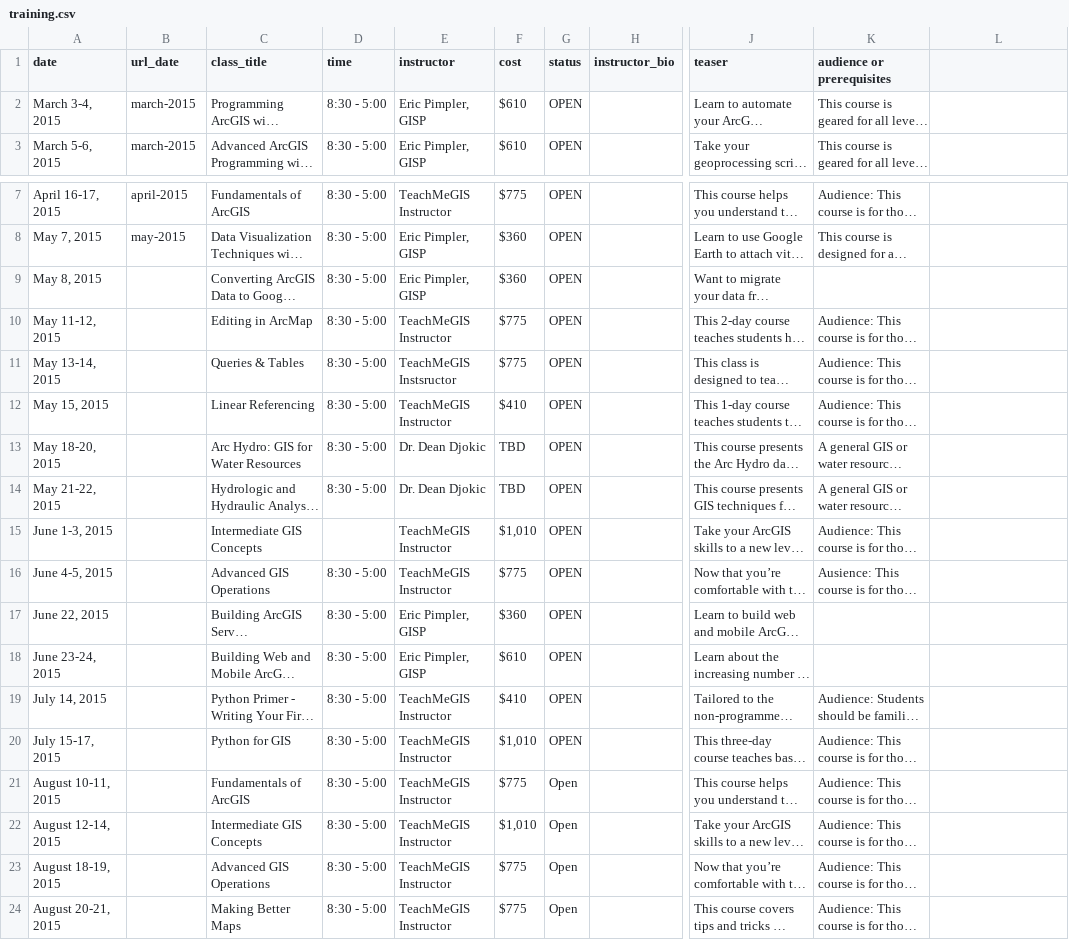
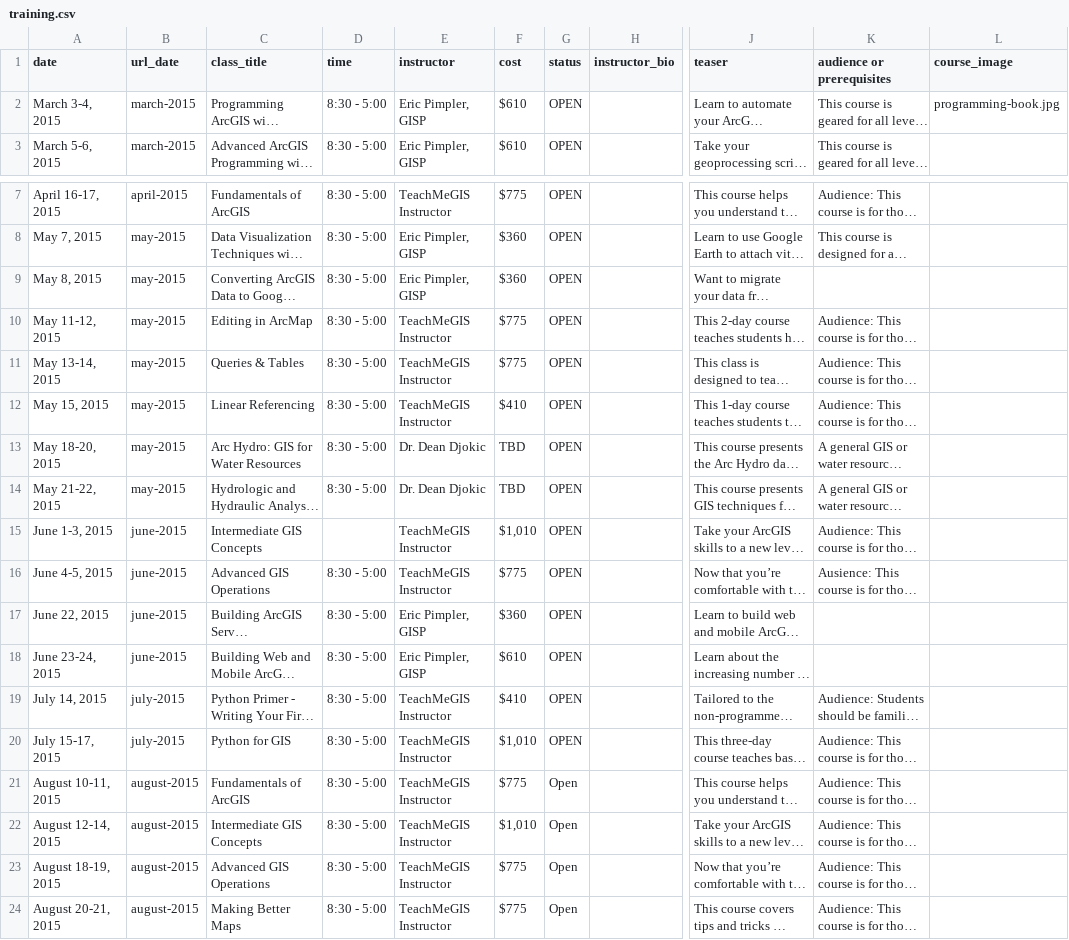
Before and after one commit to dbuysse/tnris.org, a CSV file: content/training.csv, drawn as a sheet; only a part is shown, gaps mark what is left out; long unchanged cells end in …; the diff names each change by its address in the sheet, - before the commit and + after, or states it on an @@ line.

Commit message:
Updated PDFs with text-recognition, updated training section and pages with new layouts, made highlights modular

```diff
--- a/content/training.csv
+++ b/content/training.csv
-L1: (empty)
+L1: course_image
-L2 (course_image): (empty)
+L2 (course_image): programming-book.jpg
-B9:B14 (url_date): (empty)
+B9:B14 (url_date): may-2015
-E11 (instructor): TeachMeGIS Instsructor
+E11 (instructor): TeachMeGIS Instructor
-B15:B18 (url_date): (empty)
+B15:B18 (url_date): june-2015
-B19:B20 (url_date): (empty)
+B19:B20 (url_date): july-2015
-B21:B24 (url_date): (empty)
+B21:B24 (url_date): august-2015
```
Also changed, not shown: 35 other files.
